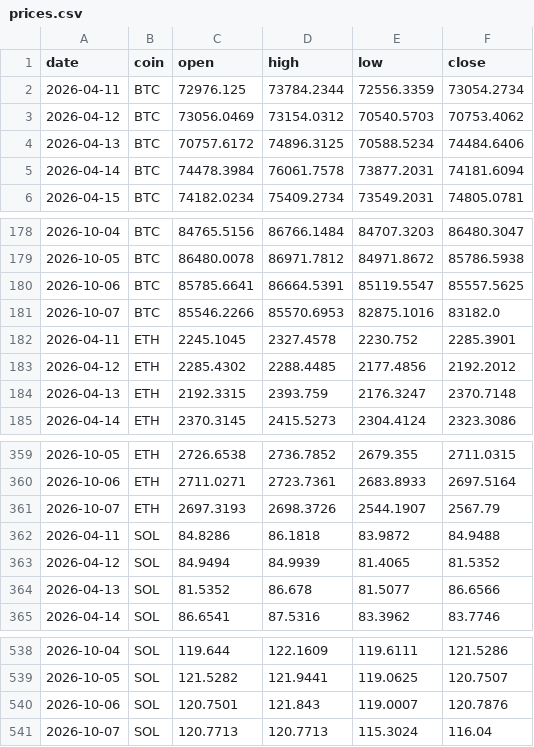
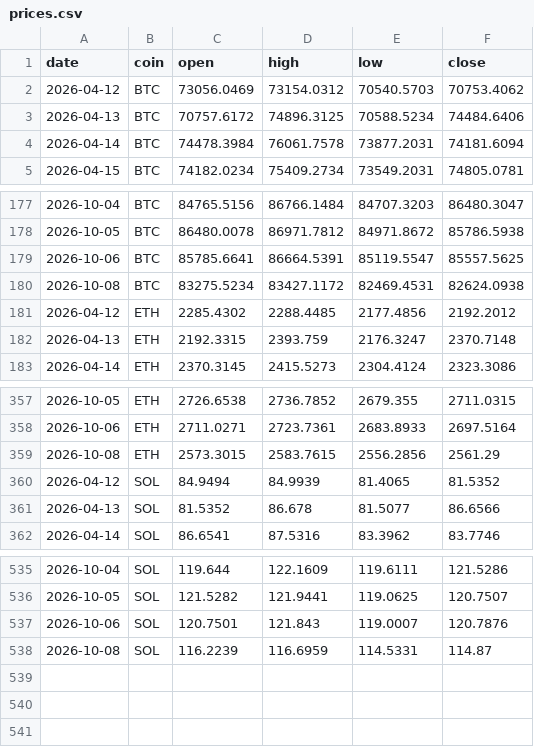
Before and after one commit to Z3US-23/crypto-dashboard-v2, a CSV file: data/prices.csv, drawn as a sheet; only a part is shown, gaps mark what is left out; removed rows and columns are numbered as before the commit, all else as after; the diff names each change by its address in the sheet, - before the commit and + after, or states it on an @@ line.

```diff
--- a/data/prices.csv
+++ b/data/prices.csv
-row 2: 2026-04-11 | BTC | 72976.125 | 73784.2344 | 72556.3359 | 73054.2734
-row 181: 2026-10-07 | BTC | 85546.2266 | 85570.6953 | 82875.1016 | 83182.0
-row 182: 2026-04-11 | ETH | 2245.1045 | 2327.4578 | 2230.752 | 2285.3901
+row 180: 2026-10-08 | BTC | 83275.5234 | 83427.1172 | 82469.4531 | 82624.0938
-row 361: 2026-10-07 | ETH | 2697.3193 | 2698.3726 | 2544.1907 | 2567.79
-row 362: 2026-04-11 | SOL | 84.8286 | 86.1818 | 83.9872 | 84.9488
+row 359: 2026-10-08 | ETH | 2573.3015 | 2583.7615 | 2556.2856 | 2561.29
-row 541: 2026-10-07 | SOL | 120.7713 | 120.7713 | 115.3024 | 116.04
+row 538: 2026-10-08 | SOL | 116.2239 | 116.6959 | 114.5331 | 114.87
```
Also changed, not shown: 2 other files.
